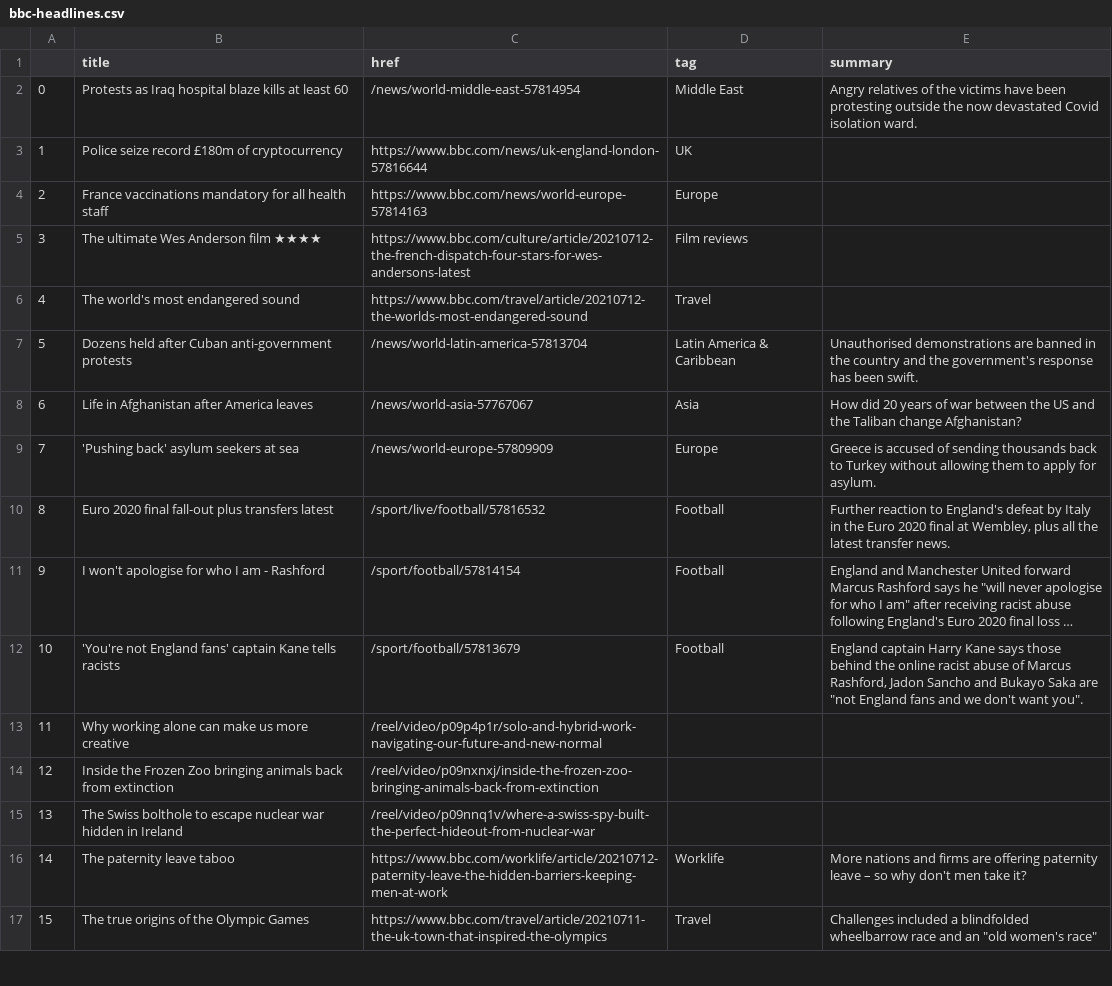
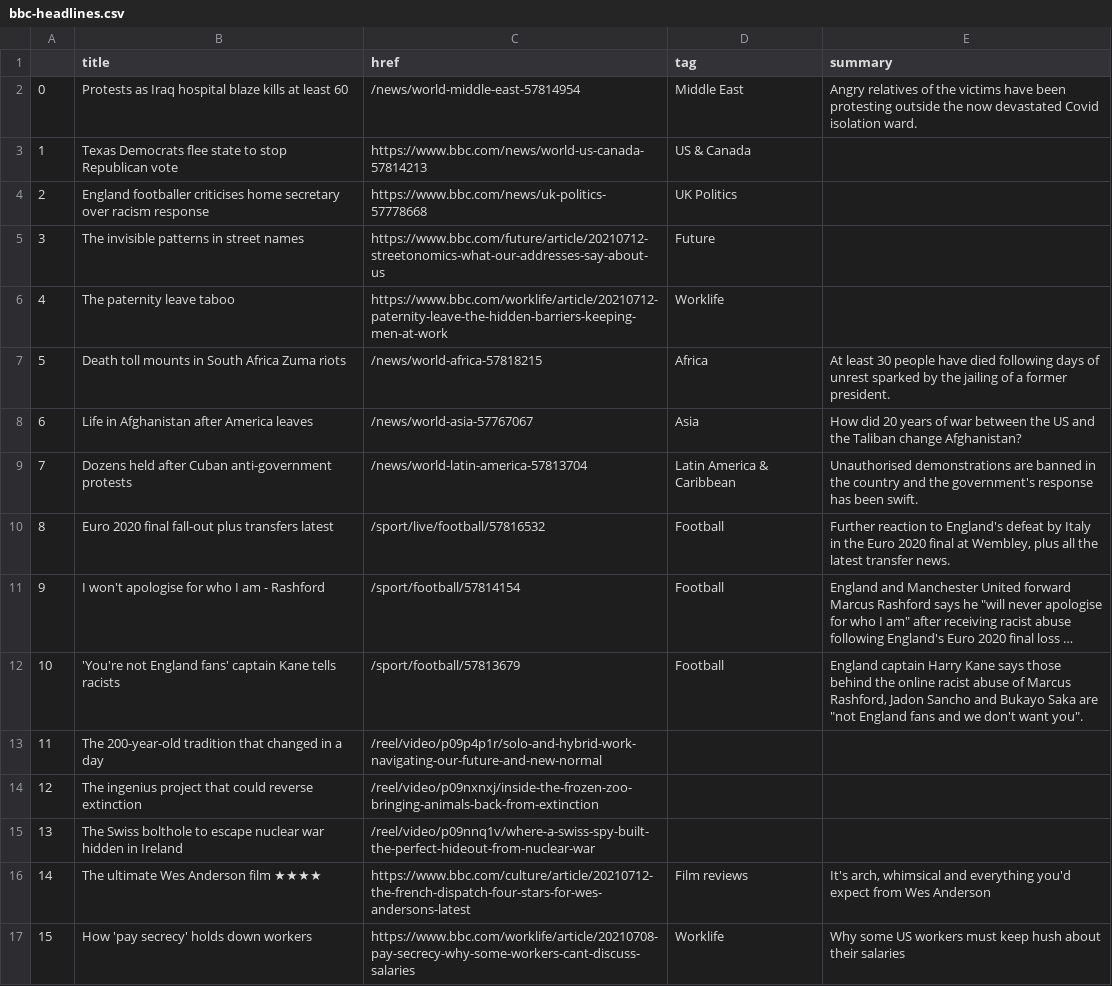
Before and after one commit to swatiyengar/automatic-scraper, a CSV file: bbc-headlines.csv, drawn as a sheet; only a part is shown; long unchanged cells end in …; the diff covers the shown part only.

```diff
--- a/bbc-headlines.csv
+++ b/bbc-headlines.csv
@@ -2,9 +2,9 @@
 0,Protests as Iraq hospital blaze kills at least 60,/news/world-middle-east-57814954,Middle East,Angry relatives of the victims have been protesting outside the now devastated Covid isolation ward.
-1,Police seize record £180m of cryptocurrency,https://www.bbc.com/news/uk-england-london-57816644,UK,
-2,France vaccinations mandatory for all health staff,https://www.bbc.com/news/world-europe-57814163,Europe,
-3,The ultimate Wes Anderson film ★★★★,https://www.bbc.com/culture/article/20210712-the-french-dispatch-four-stars-for-wes-andersons-latest,Film reviews,
-4,The world's most endangered sound,https://www.bbc.com/travel/article/20210712-the-worlds-most-endangered-sound,Travel,
-5,Dozens held after Cuban anti-government protests,/news/world-latin-america-57813704,Latin America & Caribbean,Unauthorised demonstrations are banned in the country and the government's response has been swift.
+1,Texas Democrats flee state to stop Republican vote,https://www.bbc.com/news/world-us-canada-57814213,US & Canada,
+2,England footballer criticises home secretary over racism response,https://www.bbc.com/news/uk-politics-57778668,UK Politics,
+3,The invisible patterns in street names,https://www.bbc.com/future/article/20210712-streetonomics-what-our-addresses-say-about-us,Future,
+4,The paternity leave taboo,https://www.bbc.com/worklife/article/20210712-paternity-leave-the-hidden-barriers-keeping-men-at-work,Worklife,
+5,Death toll mounts in South Africa Zuma riots,/news/world-africa-57818215,Africa,At least 30 people have died following days of unrest sparked by the jailing of a former president.
 6,Life in Afghanistan after America leaves,/news/world-asia-57767067,Asia,How did 20 years of war between the US and the Taliban change Afghanistan?
-7,'Pushing back' asylum seekers at sea,/news/world-europe-57809909,Europe,Greece is accused of sending thousands back to Turkey without allowing them to apply for asylum.
+7,Dozens held after Cuban anti-government protests,/news/world-latin-america-57813704,Latin America & Caribbean,Unauthorised demonstrations are banned in the country and the government's response has been swift.
 8,Euro 2020 final fall-out plus transfers latest,/sport/live/football/57816532,Football,"Further reaction to England's defeat by Italy in the Euro 2020 final at Wembley, plus all the latest transfer news."
@@ -12,6 +12,6 @@
 10,'You're not England fans' captain Kane tells racists,/sport/football/57813679,Football,"England captain Harry Kane says those behind the online racist abuse of Marcus Rashford, Jadon Sancho and Bukayo Saka are ""not England fans and we don't want you""."
-11,Why working alone can make us more creative,/reel/video/p09p4p1r/solo-and-hybrid-work-navigating-our-future-and-new-normal,,
-12,Inside the Frozen Zoo bringing animals back from extinction,/reel/video/p09nxnxj/inside-the-frozen-zoo-bringing-animals-back-from-extinction,,
+11,The 200-year-old tradition that changed in a day,/reel/video/p09p4p1r/solo-and-hybrid-work-navigating-our-future-and-new-normal,,
+12,The ingenius project that could reverse extinction,/reel/video/p09nxnxj/inside-the-frozen-zoo-bringing-animals-back-from-extinction,,
 13,The Swiss bolthole to escape nuclear war hidden in Ireland,/reel/video/p09nnq1v/where-a-swiss-spy-built-the-perfect-hideout-from-nuclear-war,,
-14,The paternity leave taboo,https://www.bbc.com/worklife/article/20210712-paternity-leave-the-hidden-barriers-keeping-men-at-work,Worklife,More nations and firms are offering paternity leave – so why don't men take it?
-15,The true origins of the Olympic Games,https://www.bbc.com/travel/article/20210711-the-uk-town-that-inspired-the-olympics,Travel,"Challenges included a blindfolded wheelbarrow race and an ""old women's race"""
+14,The ultimate Wes Anderson film ★★★★,https://www.bbc.com/culture/article/20210712-the-french-dispatch-four-stars-for-wes-andersons-latest,Film reviews,"It's arch, whimsical and everything you'd expect from Wes Anderson"
+15,How 'pay secrecy' holds down workers,https://www.bbc.com/worklife/article/20210708-pay-secrecy-why-some-workers-cant-discuss-salaries,Worklife,Why some US workers must keep hush about their salaries
```
Also changed, not shown: 20 edited cells elsewhere in this file.
